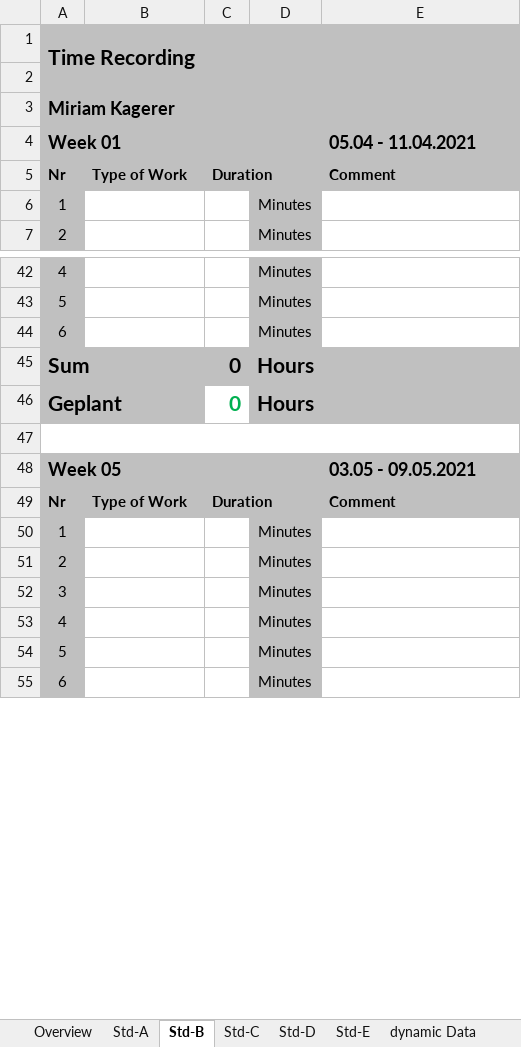
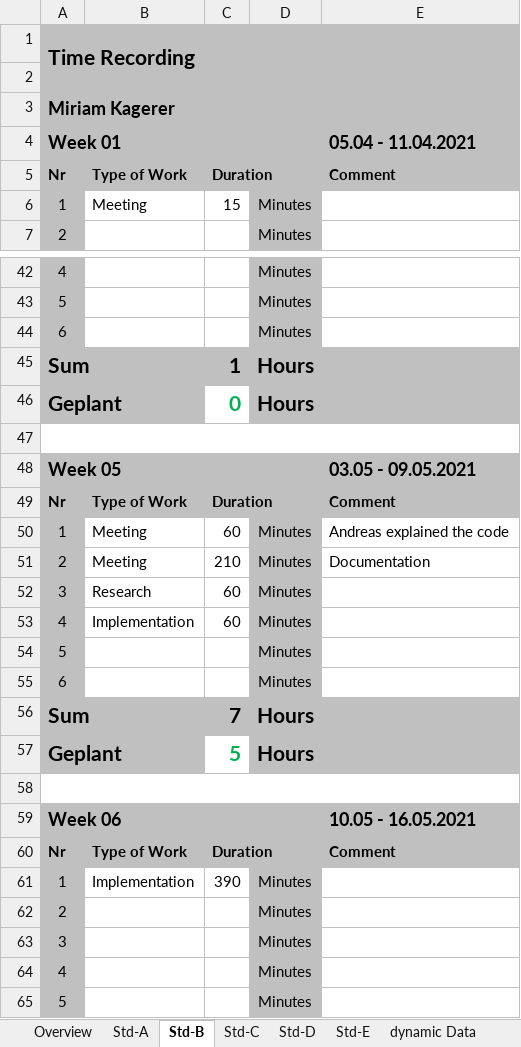
Before and after one commit to abdo643-HULK/Raytracing-on-Android-Sem2, an Excel workbook: Documentation/ProjectDocumentation/Time_recording.xlsx, sheet Std-B, drawn as a sheet; only a part is shown, gaps mark what is left out; the shorter side is filled out with more unchanged rows; values as stored, in another font and other column widths than the file's, no borders; addresses are those after the commit; the diff covers the shown part only; the diff names each change by its address in the sheet, - before the commit and + after, or states it on an @@ line.

```diff
--- a/Documentation/ProjectDocumentation/Time_recording.xlsx (sheet Std-B)
+++ b/Documentation/ProjectDocumentation/Time_recording.xlsx (sheet Std-B)
-B6: (empty)
+B6: Meeting
-C6: (empty)
+C6: 15
-C45: 0
+C45: 1
+row 50: 1 | Meeting | 60 | Minutes | Andreas explained the code
+row 51: 2 | Meeting | 210 | Minutes | Documentation
+row 52: 3 | Research | 60 | Minutes
+row 53: 4 | Implementation | 60 | Minutes
@@ row 120 moved to row 54: 5 @@
@@ row 121 moved to row 55: 6 @@
+row 56: Sum |  | 7 | Hours
+row 57: Geplant |  | 5 | Hours
+row 58: (empty)
@@ row 115 moved to row 60: Nr @@
-B61: (empty)
+B61: Implementation
-C61: (empty)
+C61: 390
```
Also changed, not shown: 5 added rows, 12 removed rows, 11 moved rows and 34 edited cells elsewhere in this sheet, sheet Overview.
